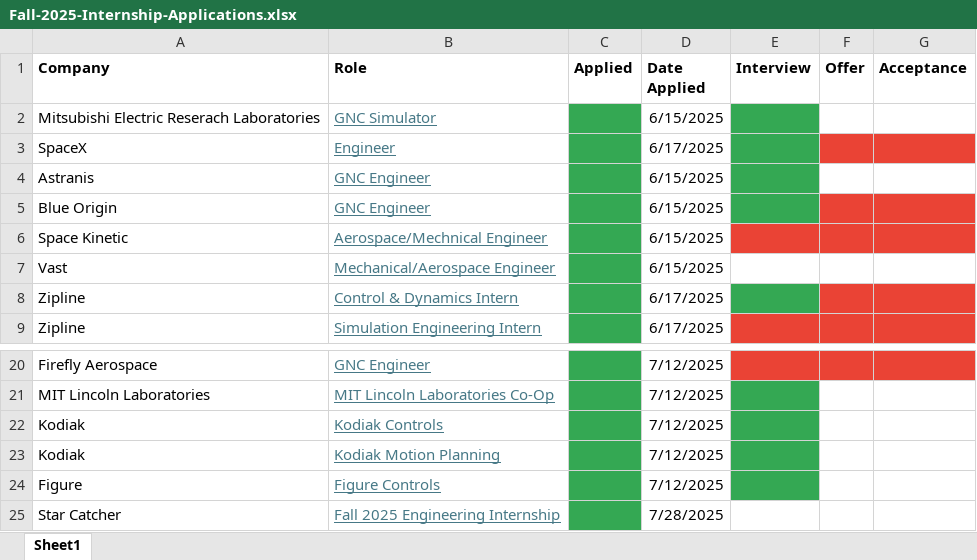
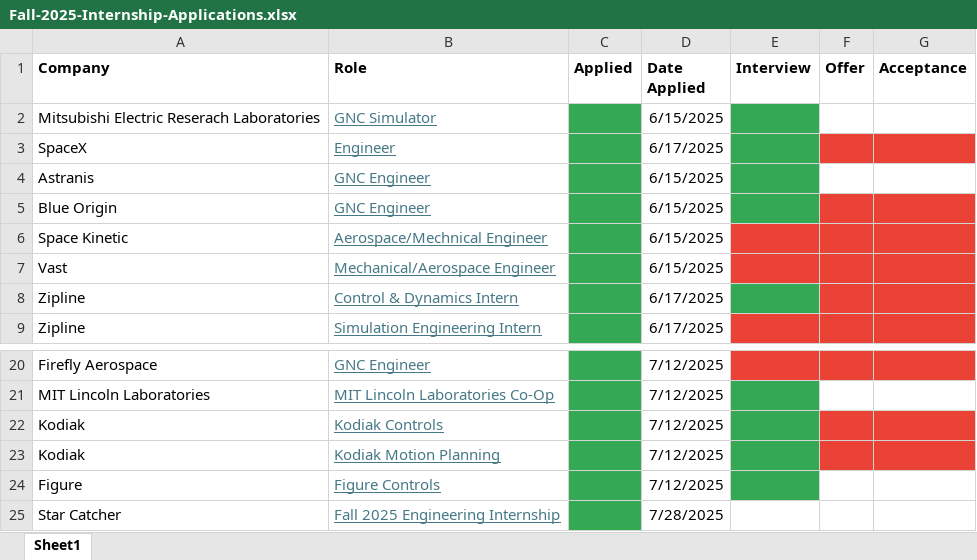
Before and after one commit to ScottNguyen8901/Scott-Nguyen-Repo, an Excel workbook: Professional/Fall-2025-Internship-Applications.xlsx, sheet Sheet1, drawn as a sheet; only a part is shown, gaps mark what is left out; values as stored, in another font and other column widths than the file's, no borders; the diff names each change by its address in the sheet, - before the commit and + after, or states it on an @@ line.

```diff
--- a/Professional/Fall-2025-Internship-Applications.xlsx (sheet Sheet1)
+++ b/Professional/Fall-2025-Internship-Applications.xlsx (sheet Sheet1)
-E7:G7 fill: none
+E7:G7 fill: #EA4335
-F22:G23 fill: none
+F22:G23 fill: #EA4335
```
Also changed, not shown: 22 other files.
